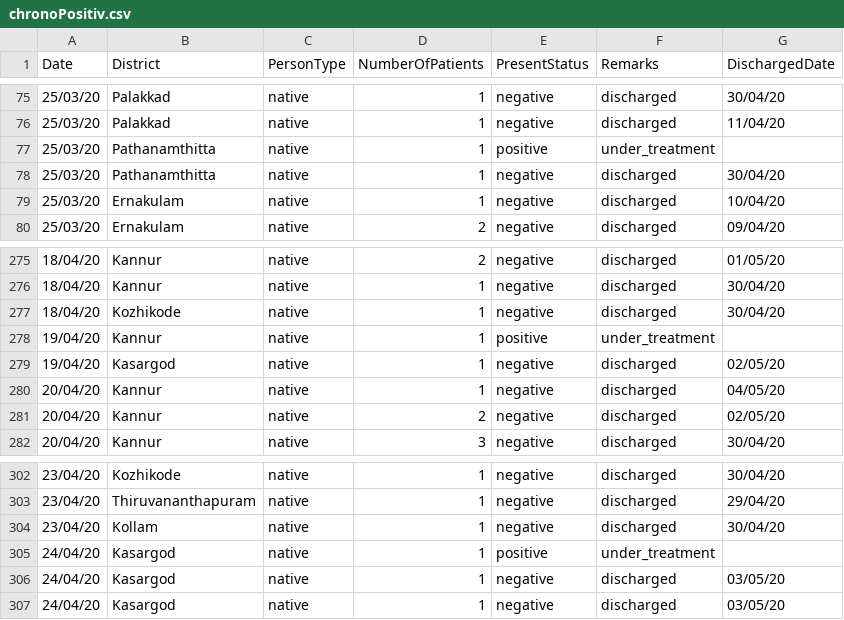
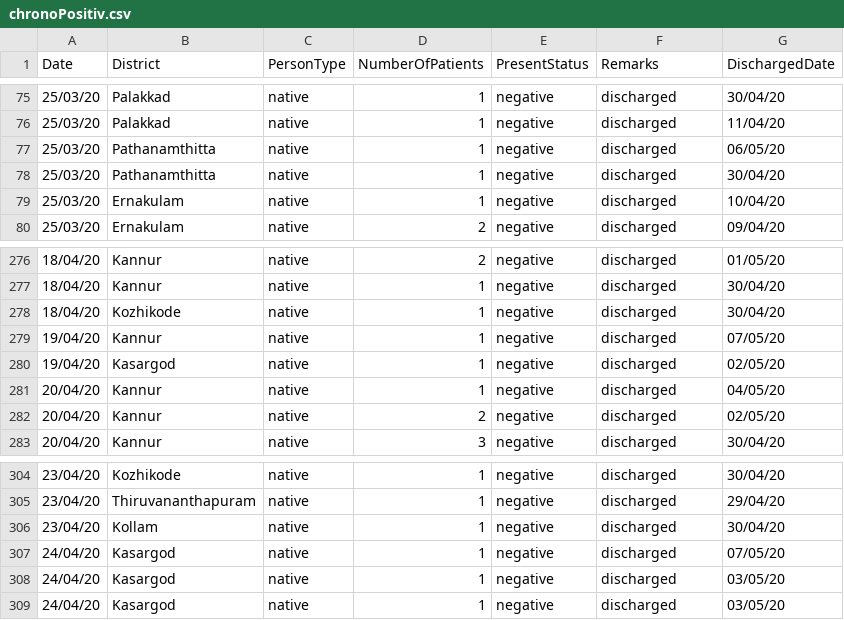
Before and after one commit to sandyiswell/covid19Kerala, a CSV file: chronoPositiv.csv, drawn as a sheet; only a part is shown, gaps mark what is left out; the diff covers the shown part only.

```diff
--- a/chronoPositiv.csv
+++ b/chronoPositiv.csv
@@ -76,3 +76,3 @@ Date,District,PersonType,NumberOfPatients,PresentStatus,Remarks,DischargedDate
 25/03/20,Palakkad,native,1,negative,discharged,11/04/20
-25/03/20,Pathanamthitta,native,1,positive,under_treatment,
+25/03/20,Pathanamthitta,native,1,negative,discharged,06/05/20
 25/03/20,Pathanamthitta,native,1,negative,discharged,30/04/20
@@ -277,3 +278,3 @@ Date,District,PersonType,NumberOfPatients,PresentStatus,Remarks,DischargedDate
 18/04/20,Kozhikode,native,1,negative,discharged,30/04/20
-19/04/20,Kannur,native,1,positive,under_treatment,
+19/04/20,Kannur,native,1,negative,discharged,07/05/20
 19/04/20,Kasargod,native,1,negative,discharged,02/05/20
@@ -304,3 +306,3 @@ Date,District,PersonType,NumberOfPatients,PresentStatus,Remarks,DischargedDate
 23/04/20,Kollam,native,1,negative,discharged,30/04/20
-24/04/20,Kasargod,native,1,positive,under_treatment,
+24/04/20,Kasargod,native,1,negative,discharged,07/05/20
 24/04/20,Kasargod,native,1,negative,discharged,03/05/20
```
Also changed, not shown: 5 added rows and 12 edited cells elsewhere in this file, datta2.csv.
